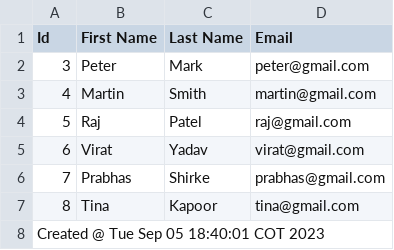
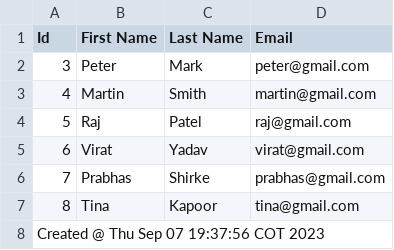
Before and after one commit to programacionparaaprender/spring-batch, a CSV file: outFiles/students.csv, drawn as a sheet.

```diff
--- a/outFiles/students.csv
+++ b/outFiles/students.csv
@@ -7,2 +7,2 @@ Id,First Name,Last Name,Email
 8,Tina,Kapoor,tina@gmail.com
-Created @ Tue Sep 05 18:40:01 COT 2023
+Created @ Thu Sep 07 19:37:56 COT 2023
```
Also changed, not shown: 4 other files.
